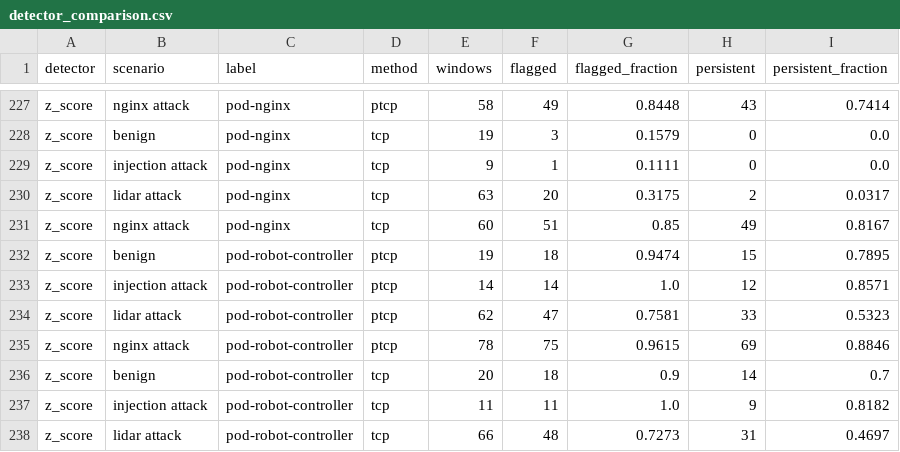
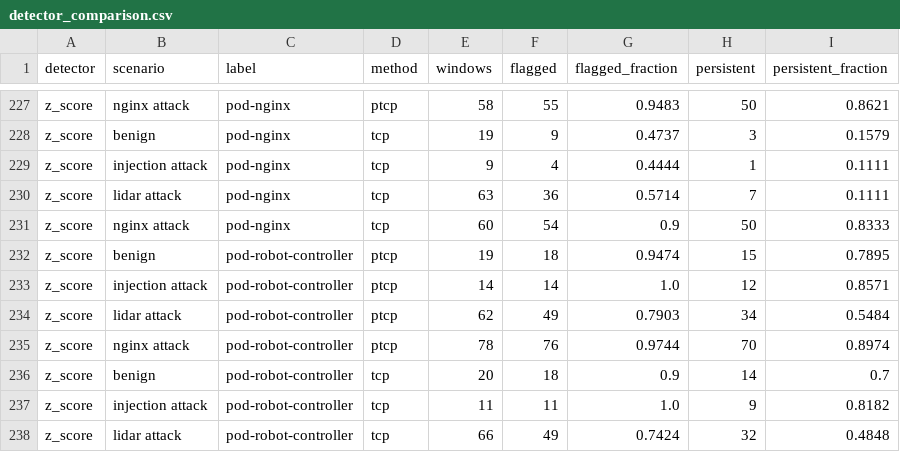
Before and after one commit to COStmau/RTCT1, a CSV file: Threat_Detection/outputs/detector_comparison.csv, drawn as a sheet; only a part is shown, gaps mark what is left out; the diff covers the shown part only; the diff names each change by its address in the sheet, - before the commit and + after, or states it on an @@ line.

```diff
--- a/Threat_Detection/outputs/detector_comparison.csv
+++ b/Threat_Detection/outputs/detector_comparison.csv
-F227 (flagged): 49
+F227 (flagged): 55
-G227 (flagged_fraction): 0.8448
+G227 (flagged_fraction): 0.9483
-H227 (persistent): 43
+H227 (persistent): 50
-I227 (persistent_fraction): 0.7414
+I227 (persistent_fraction): 0.8621
-F228 (flagged): 3
+F228 (flagged): 9
-G228 (flagged_fraction): 0.1579
+G228 (flagged_fraction): 0.4737
-H228 (persistent): 0
+H228 (persistent): 3
-I228 (persistent_fraction): 0.0
+I228 (persistent_fraction): 0.1579
-F229 (flagged): 1
+F229 (flagged): 4
-G229 (flagged_fraction): 0.1111
+G229 (flagged_fraction): 0.4444
-H229 (persistent): 0
+H229 (persistent): 1
-I229 (persistent_fraction): 0.0
+I229 (persistent_fraction): 0.1111
-F230 (flagged): 20
+F230 (flagged): 36
-G230 (flagged_fraction): 0.3175
+G230 (flagged_fraction): 0.5714
-H230 (persistent): 2
+H230 (persistent): 7
-I230 (persistent_fraction): 0.0317
+I230 (persistent_fraction): 0.1111
-F231 (flagged): 51
+F231 (flagged): 54
-G231 (flagged_fraction): 0.85
+G231 (flagged_fraction): 0.9
-H231 (persistent): 49
+H231 (persistent): 50
-I231 (persistent_fraction): 0.8167
+I231 (persistent_fraction): 0.8333
-F234 (flagged): 47
+F234 (flagged): 49
-G234 (flagged_fraction): 0.7581
+G234 (flagged_fraction): 0.7903
-H234 (persistent): 33
+H234 (persistent): 34
-I234 (persistent_fraction): 0.5323
+I234 (persistent_fraction): 0.5484
-F235 (flagged): 75
+F235 (flagged): 76
-G235 (flagged_fraction): 0.9615
+G235 (flagged_fraction): 0.9744
-H235 (persistent): 69
+H235 (persistent): 70
-I235 (persistent_fraction): 0.8846
+I235 (persistent_fraction): 0.8974
-F238 (flagged): 48
+F238 (flagged): 49
-G238 (flagged_fraction): 0.7273
+G238 (flagged_fraction): 0.7424
-H238 (persistent): 31
+H238 (persistent): 32
-I238 (persistent_fraction): 0.4697
+I238 (persistent_fraction): 0.4848
```
Also changed, not shown: 158 edited cells elsewhere in this file, Threat_Detection/outputs/ablation_results.csv, Threat_Detection/outputs/benign_results.csv, 17 other files.
